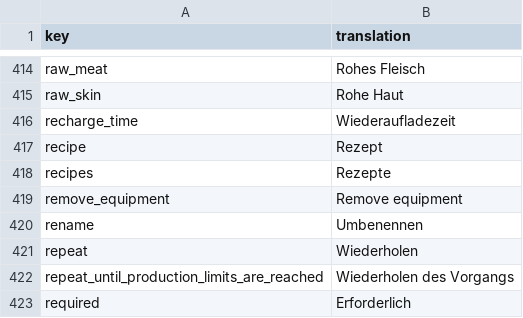
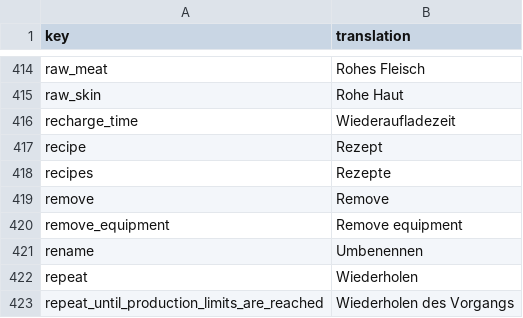
Before and after one commit to TheRickMountain/Paleon, a CSV file: Technolithic/Technolithic/Content/Localizations/localization_DE.csv, drawn as a sheet; only a part is shown, gaps mark what is left out; the shorter side is filled out with more unchanged rows; the diff names each change by its address in the sheet, - before the commit and + after, or states it on an @@ line.

```diff
--- a/Technolithic/Technolithic/Content/Localizations/localization_DE.csv
+++ b/Technolithic/Technolithic/Content/Localizations/localization_DE.csv
+row 419: remove | Remove
```
Also changed, not shown: Technolithic/Technolithic/Content/Localizations/localization_EN.csv, Technolithic/Technolithic/Content/Localizations/localization_FR.csv, 12 other files.
